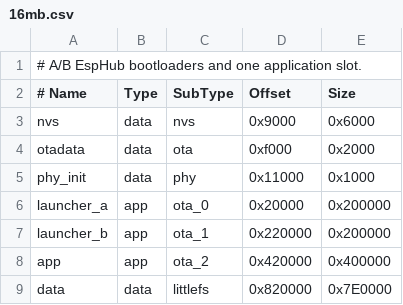
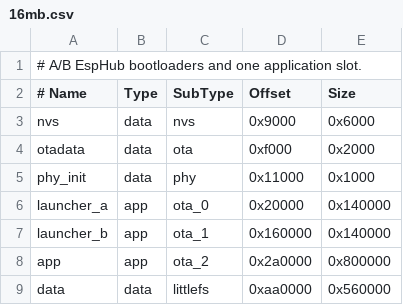
Before and after one commit to esphub-ai/esphub-firmware, a CSV file: firmware/partitions/16mb.csv, drawn as a sheet.

```diff
--- a/firmware/partitions/16mb.csv
+++ b/firmware/partitions/16mb.csv
@@ -5,5 +5,5 @@ otadata,      data, ota,      0xf000,   0x2000
 phy_init,     data, phy,      0x11000,  0x1000
-launcher_a,   app,  ota_0,    0x20000,  0x200000
-launcher_b,   app,  ota_1,    0x220000, 0x200000
-app,          app,  ota_2,    0x420000, 0x400000
-data,         data, littlefs, 0x820000, 0x7E0000
+launcher_a,   app,  ota_0,    0x20000,  0x140000
+launcher_b,   app,  ota_1,    0x160000, 0x140000
+app,          app,  ota_2,    0x2a0000, 0x800000
+data,         data, littlefs, 0xaa0000, 0x560000
```
Also changed, not shown: firmware/partitions/32mb.csv, 9 other files.
